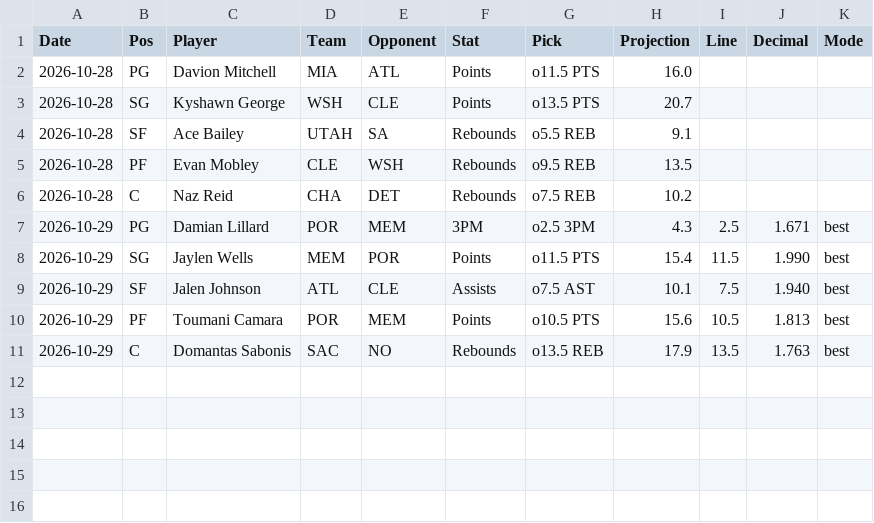
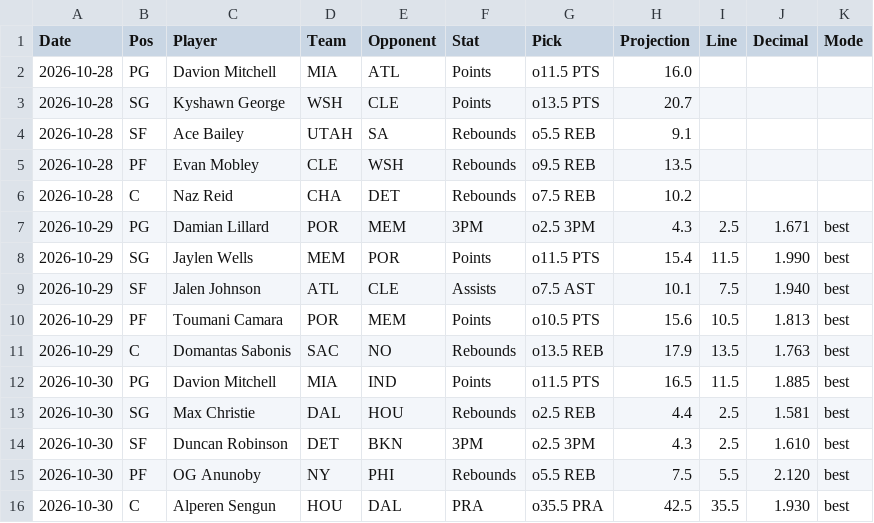
Before and after one commit to HitByOne/NBAData, a CSV file: records/nba_2027_starting5_log.csv, drawn as a sheet; the diff names each change by its address in the sheet, - before the commit and + after, or states it on an @@ line.

```diff
--- a/records/nba_2027_starting5_log.csv
+++ b/records/nba_2027_starting5_log.csv
+row 12: 2026-10-30 | PG | Davion Mitchell | MIA | IND | Points | o11.5 PTS | 16.5 | 11.5 | 1.885 | best
+row 13: 2026-10-30 | SG | Max Christie | DAL | HOU | Rebounds | o2.5 REB | 4.4 | 2.5 | 1.581 | best
+row 14: 2026-10-30 | SF | Duncan Robinson | DET | BKN | 3PM | o2.5 3PM | 4.3 | 2.5 | 1.610 | best
+row 15: 2026-10-30 | PF | OG Anunoby | NY | PHI | Rebounds | o5.5 REB | 7.5 | 5.5 | 2.120 | best
+row 16: 2026-10-30 | C | Alperen Sengun | HOU | DAL | PRA | o35.5 PRA | 42.5 | 35.5 | 1.930 | best
```
Also changed, not shown: records/nba_2027_potd_log.csv, site/data/nba_2027_injury_report.csv, 10 other files.
